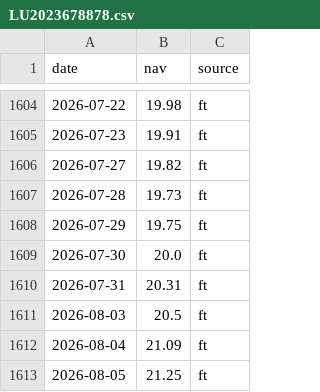
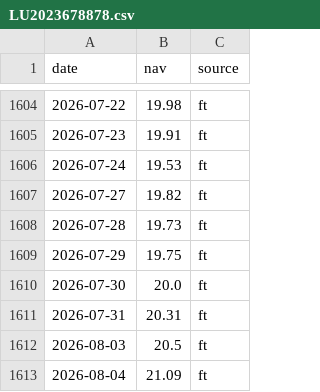
Before and after one commit to vislupus/fund-performance-tracker, a CSV file: data/csv/LU2023678878.csv, drawn as a sheet; only a part is shown, gaps mark what is left out; the shorter side is filled out with more unchanged rows.

```diff
--- a/data/csv/LU2023678878.csv
+++ b/data/csv/LU2023678878.csv
@@ -1605,2 +1605,3 @@ date;nav;source
 2026-07-23;19.91;ft
+2026-07-24;19.53;ft
 2026-07-27;19.82;ft
```
Also changed, not shown: data/csv/LU1883342377.csv, 11 other files.
